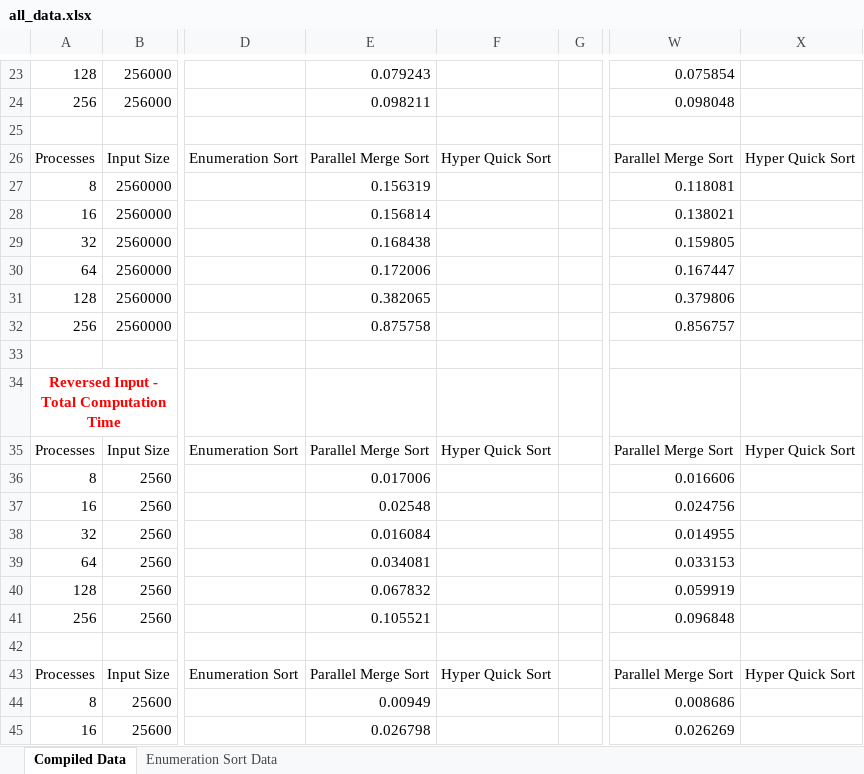
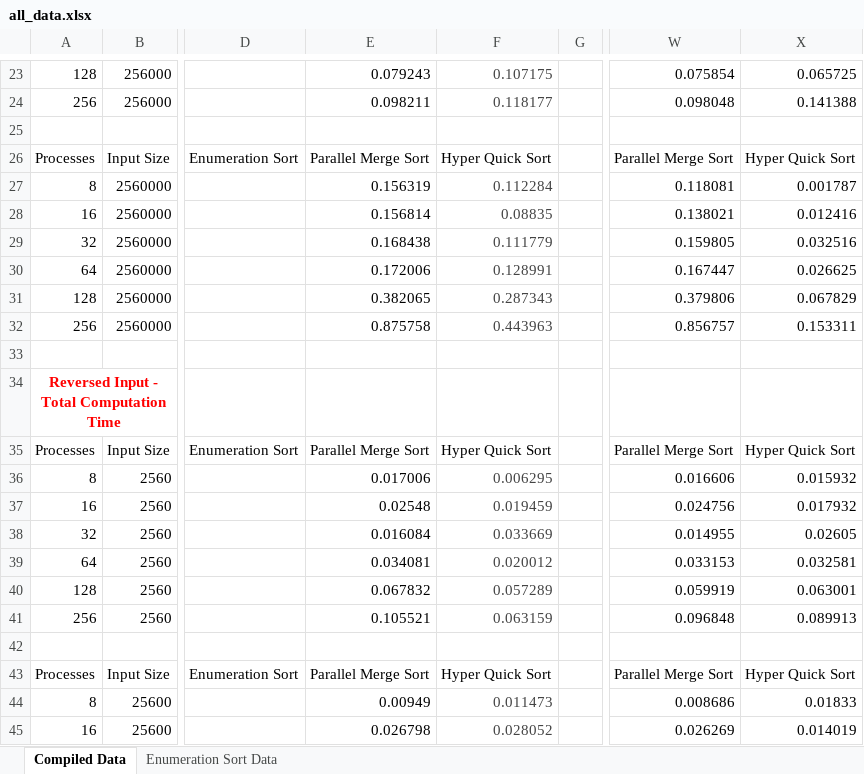
Before and after one commit to christophertran/CSCE-435-Project, an Excel workbook: all_data.xlsx, sheet Compiled Data, drawn as a sheet; only a part is shown, gaps mark what is left out; values as stored, in another font and other column widths than the file's, no borders; charts and pictures not drawn; the diff covers the shown part only; the diff names each change by its address in the sheet, - before the commit and + after, or states it on an @@ line.

Commit message:
added quicksort data to sheet

```diff
--- a/all_data.xlsx (sheet Compiled Data)
+++ b/all_data.xlsx (sheet Compiled Data)
-F23: (empty)
+F23: 0.107175
-X23: (empty)
+X23: 0.065725
-F24: (empty)
+F24: 0.118177
-X24: (empty)
+X24: 0.141388
-F27: (empty)
+F27: 0.112284
-X27: (empty)
+X27: 0.001787
-F28: (empty)
+F28: 0.08835
-X28: (empty)
+X28: 0.012416
-F29: (empty)
+F29: 0.111779
-X29: (empty)
+X29: 0.032516
-F30: (empty)
+F30: 0.128991
-X30: (empty)
+X30: 0.026625
-F31: (empty)
+F31: 0.287343
-X31: (empty)
+X31: 0.067829
-F32: (empty)
+F32: 0.443963
-X32: (empty)
+X32: 0.153311
-F36: (empty)
+F36: 0.006295
-X36: (empty)
+X36: 0.015932
-F37: (empty)
+F37: 0.019459
-X37: (empty)
+X37: 0.017932
-F38: (empty)
+F38: 0.033669
-X38: (empty)
+X38: 0.02605
-F39: (empty)
+F39: 0.020012
-X39: (empty)
+X39: 0.032581
-F40: (empty)
+F40: 0.057289
-X40: (empty)
+X40: 0.063001
-F41: (empty)
+F41: 0.063159
-X41: (empty)
+X41: 0.089913
-F44: (empty)
+F44: 0.011473
-X44: (empty)
+X44: 0.01833
-F45: (empty)
+F45: 0.028052
-X45: (empty)
+X45: 0.014019
```
Also changed, not shown: 184 edited cells elsewhere in this sheet, charts or pictures.
